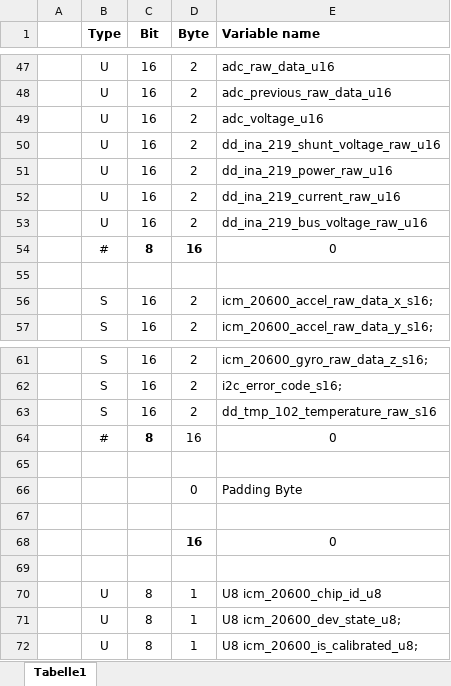
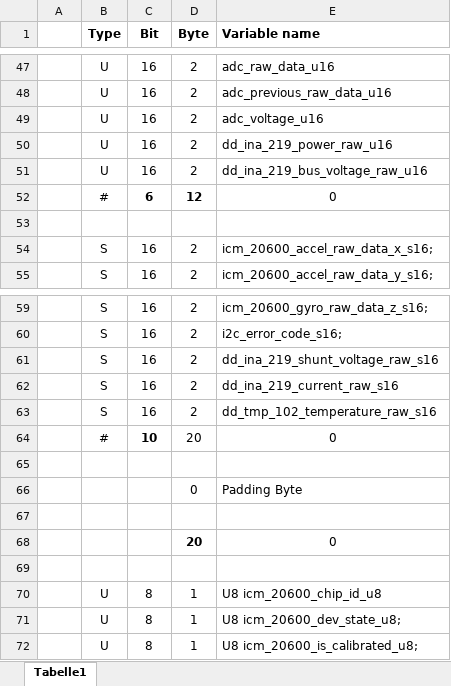
Before and after one commit to mathias-buder/devops-iot-device, an Excel workbook: 020_Test/010_Gogeta/scripts/sbf2blf_converter/DLG_LOG_DATA.xlsx, sheet Tabelle1, drawn as a sheet; only a part is shown, gaps mark what is left out; values as stored, in another font and other column widths than the file's, no borders; conditional formats not drawn; removed rows and columns are numbered as before the commit, all else as after; the diff names each change by its address in the sheet, - before the commit and + after, or states it on an @@ line.

Commit message:
[DLG] Updated DLG.dbc and BlfConverter.py to use corrected values for DD_INA_219_shunt_voltage_raw and DD_INA_219_current_raw

```diff
--- a/020_Test/010_Gogeta/scripts/sbf2blf_converter/DLG_LOG_DATA.xlsx (sheet Tabelle1)
+++ b/020_Test/010_Gogeta/scripts/sbf2blf_converter/DLG_LOG_DATA.xlsx (sheet Tabelle1)
-row 50:  | U | 16 | 2 | dd_ina_219_shunt_voltage_raw_u16
-row 52:  | U | 16 | 2 | dd_ina_219_current_raw_u16
-C52 (Bit): 8
+C52 (Bit): 6
-D52 (Byte): 16
+D52 (Byte): 12
+row 61:  | S | 16 | 2 | dd_ina_219_shunt_voltage_raw_s16
+row 62:  | S | 16 | 2 | dd_ina_219_current_raw_s16
-C64 (Bit): 8
+C64 (Bit): 10
-D64 (Byte): 16
+D64 (Byte): 20
-D68 (Byte): 16
+D68 (Byte): 20
```
Also changed, not shown: formulas that keep their value, 2 other files.
